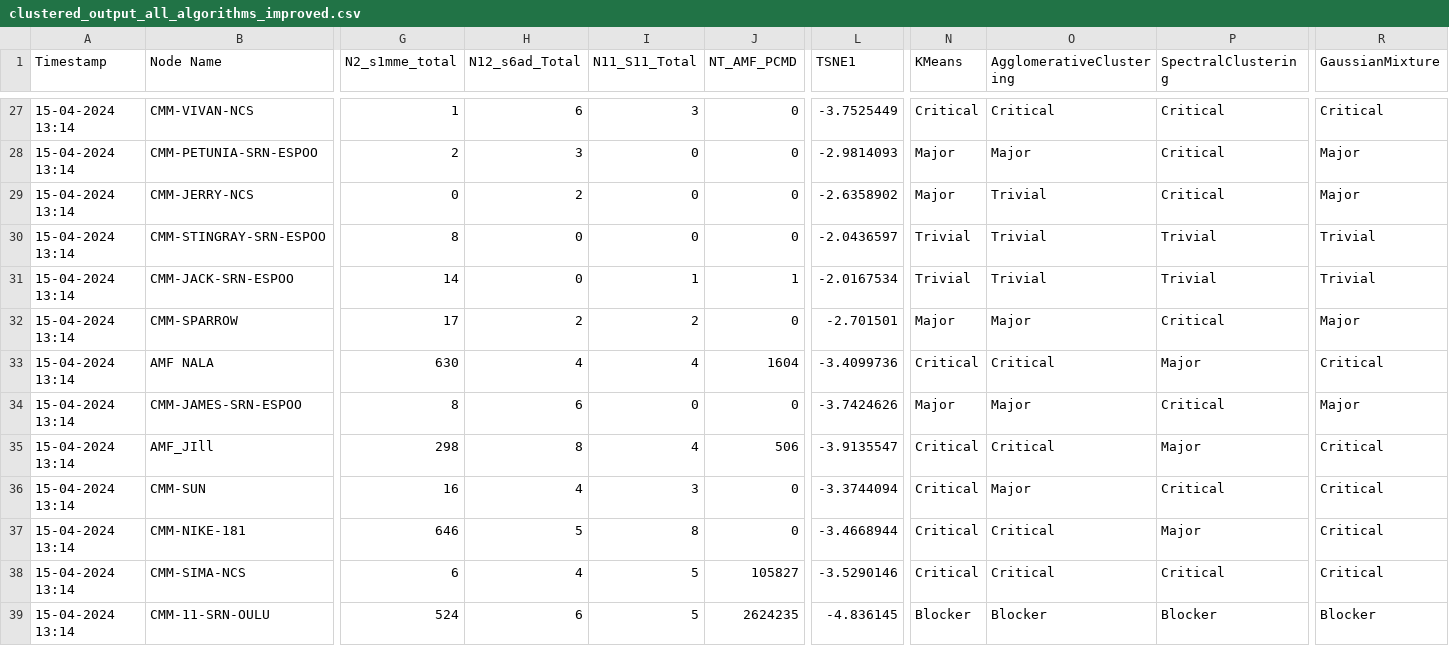
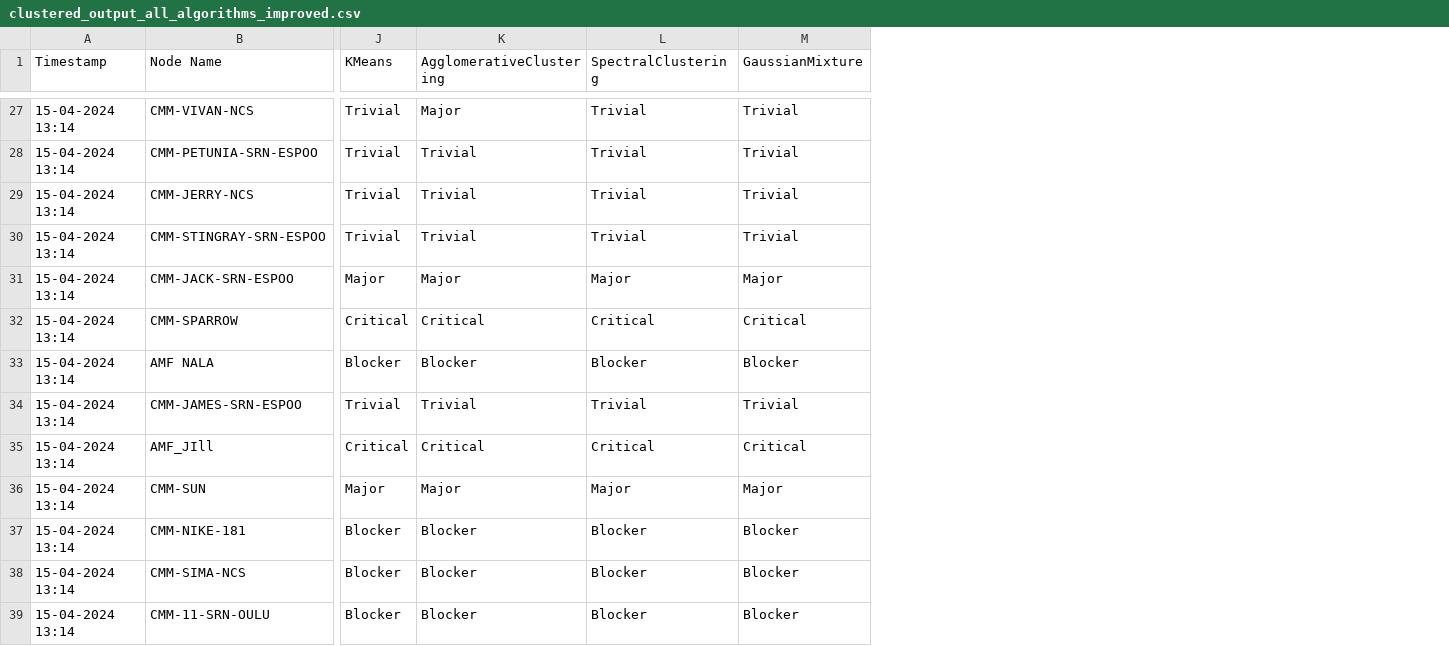
Before and after one commit to Cheatersad/Clustering, a CSV file: clustered_output_all_algorithms_improved.csv, drawn as a sheet; only a part is shown, gaps mark what is left out; removed rows and columns are numbered as before the commit, all else as after; the diff covers the shown part only; the diff names each change by its address in the sheet, - before the commit and + after, or states it on an @@ line.

```diff
--- a/clustered_output_all_algorithms_improved.csv
+++ b/clustered_output_all_algorithms_improved.csv
-column G (N2_s1mme_total), rows 27-39: 1 | 2 | 0 | 8 | 14 | 17 | 630 | 8 | 298 | 16 | 646 | 6 | 524
-column H (N12_s6ad_Total), rows 27-39: 6 | 3 | 2 | 0 | 0 | 2 | 4 | 6 | 8 | 4 | 5 | 4 | 6
-column I (N11_S11_Total), rows 27-39: 3 | 0 | 0 | 0 | 1 | 2 | 4 | 0 | 4 | 3 | 8 | 5 | 5
-column J (NT_AMF_PCMD), rows 27-39: 0 | 0 | 0 | 0 | 1 | 0 | 1604 | 0 | 506 | 0 | 0 | 105827 | 2624235
-column L (TSNE1), rows 27-39: -3.7525449 | -2.9814093 | -2.6358902 | -2.0436597 | -2.0167534 | -2.701501 | -3.4099736 | -3.7424626 | -3.9135547 | -3.3744094 | -3.4668944 | -3.5290146 | -4.836145
-J27 (KMeans): Critical
+J27 (KMeans): Trivial
-K27 (AgglomerativeClustering): Critical
+K27 (AgglomerativeClustering): Major
-L27:L29 (SpectralClustering): Critical
+L27:L29 (SpectralClustering): Trivial
-M27 (GaussianMixture): Critical
+M27 (GaussianMixture): Trivial
-J28:J29 (KMeans): Major
+J28:J29 (KMeans): Trivial
-K28 (AgglomerativeClustering): Major
+K28 (AgglomerativeClustering): Trivial
-M28:M29 (GaussianMixture): Major
+M28:M29 (GaussianMixture): Trivial
-J31 (KMeans): Trivial
+J31 (KMeans): Major
-K31 (AgglomerativeClustering): Trivial
+K31 (AgglomerativeClustering): Major
-L31 (SpectralClustering): Trivial
+L31 (SpectralClustering): Major
-M31 (GaussianMixture): Trivial
+M31 (GaussianMixture): Major
-J32 (KMeans): Major
+J32 (KMeans): Critical
-K32 (AgglomerativeClustering): Major
+K32 (AgglomerativeClustering): Critical
-M32 (GaussianMixture): Major
+M32 (GaussianMixture): Critical
-J33 (KMeans): Critical
+J33 (KMeans): Blocker
-K33 (AgglomerativeClustering): Critical
+K33 (AgglomerativeClustering): Blocker
-L33 (SpectralClustering): Major
+L33 (SpectralClustering): Blocker
-M33 (GaussianMixture): Critical
+M33 (GaussianMixture): Blocker
-J34 (KMeans): Major
+J34 (KMeans): Trivial
-K34 (AgglomerativeClustering): Major
+K34 (AgglomerativeClustering): Trivial
-L34 (SpectralClustering): Critical
+L34 (SpectralClustering): Trivial
-M34 (GaussianMixture): Major
+M34 (GaussianMixture): Trivial
-L35 (SpectralClustering): Major
+L35 (SpectralClustering): Critical
-J36 (KMeans): Critical
+J36 (KMeans): Major
-L36 (SpectralClustering): Critical
+L36 (SpectralClustering): Major
-M36 (GaussianMixture): Critical
+M36 (GaussianMixture): Major
-J37:J38 (KMeans): Critical
+J37:J38 (KMeans): Blocker
-K37:K38 (AgglomerativeClustering): Critical
+K37:K38 (AgglomerativeClustering): Blocker
-L37 (SpectralClustering): Major
+L37 (SpectralClustering): Blocker
-M37:M38 (GaussianMixture): Critical
+M37:M38 (GaussianMixture): Blocker
-L38 (SpectralClustering): Critical
+L38 (SpectralClustering): Blocker
```
Also changed, not shown: 2 added columns, 2 removed columns and 63 edited cells elsewhere in this file.
